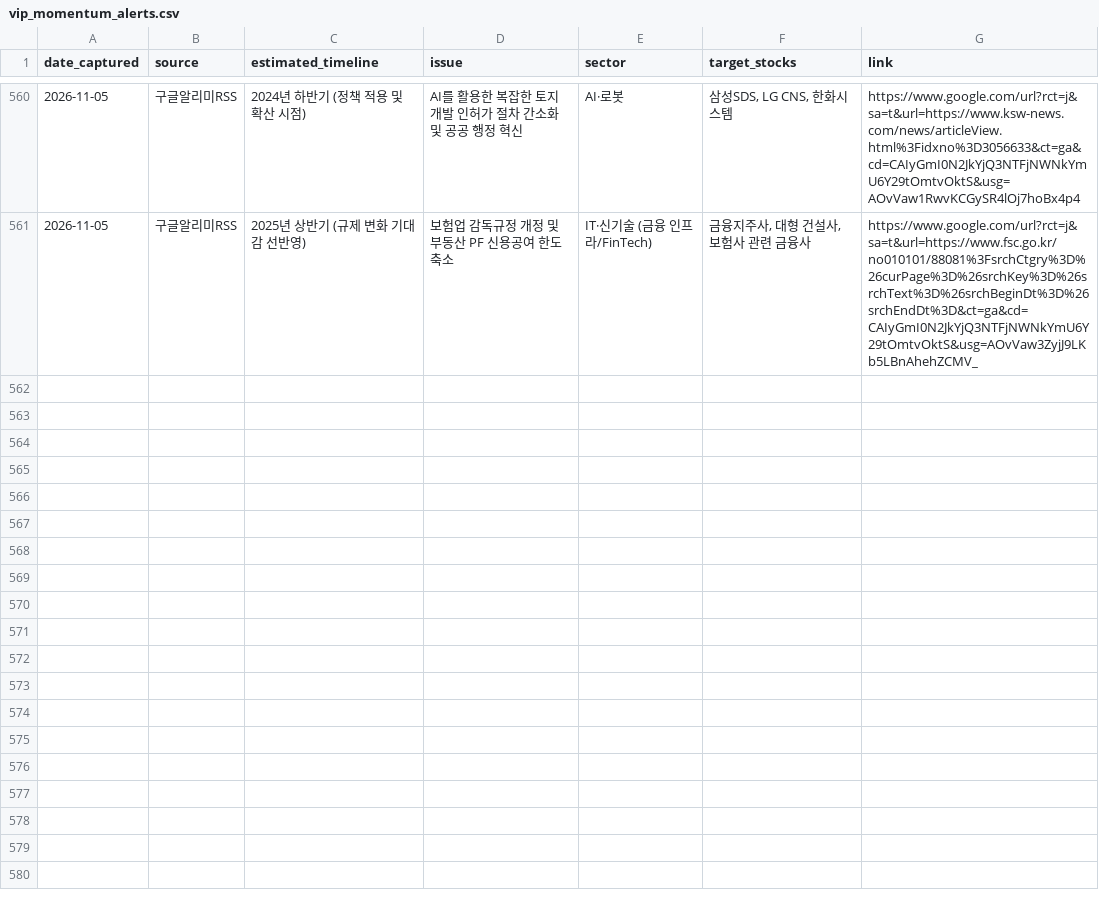
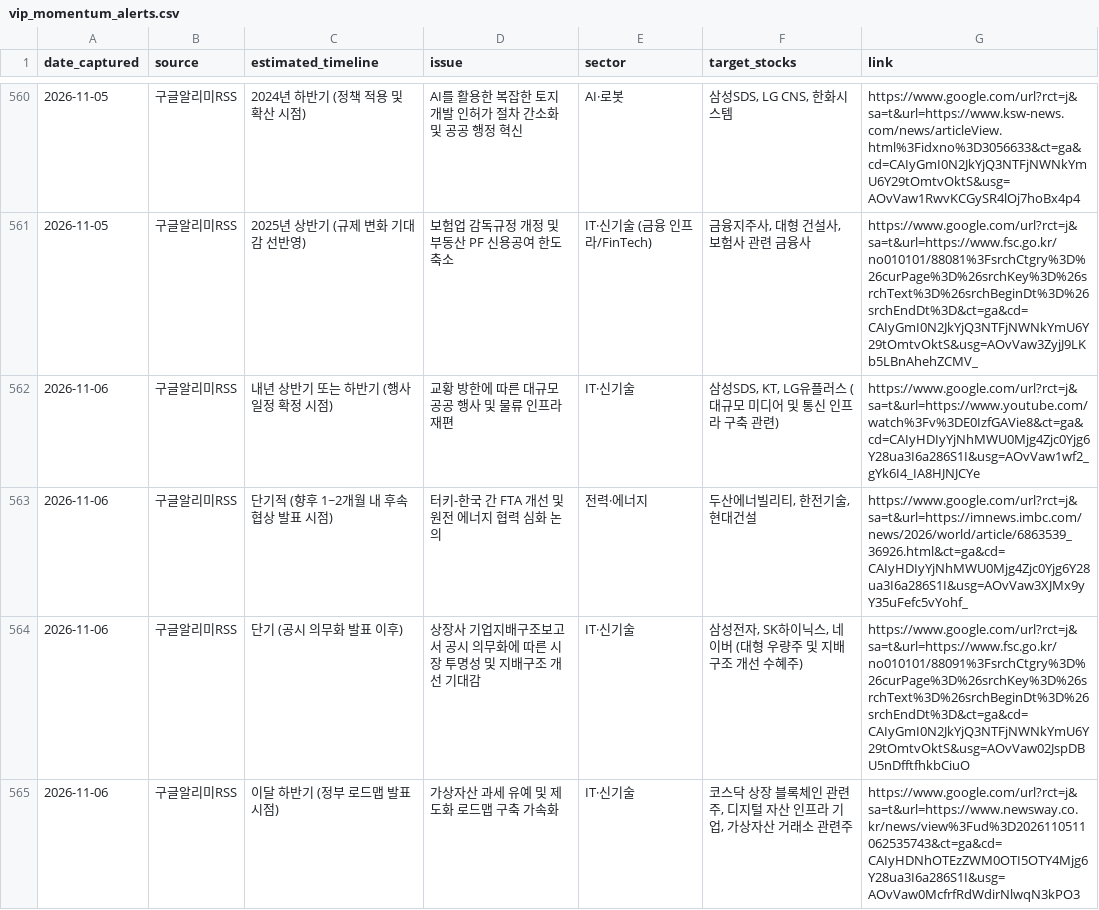
Before and after one commit to adkan8927-a11y/adkanbot, a CSV file: schedule check/vip_momentum_alerts.csv, drawn as a sheet; only a part is shown, gaps mark what is left out.

Commit message:
Build: Auto-update investment schedule database and dashboard

```diff
--- a/schedule check/vip_momentum_alerts.csv
+++ b/schedule check/vip_momentum_alerts.csv
@@ -561 +561,5 @@
 2026-11-05,구글알리미RSS,2025년 상반기 (규제 변화 기대감 선반영),보험업 감독규정 개정 및 부동산 PF 신용공여 한도 축소,IT·신기술 (금융 인프라/FinTech),"금융지주사, 대형 건설사, 보험사 관련 금융사",https://www.google.com/url?rct=j&sa=t&url=https://www.fsc.go.kr/no010101/88081%3FsrchCtgry%3D%26curPage%3D%26srchKey%3D%26srchText%3D%26srchBeginDt%3D%26srchEndDt%3D&ct=ga&cd=CAIyGmI0N2JkYjQ3NTFjNWNkYmU6Y29tOmtvOktS&usg=AOvVaw3ZyjJ9LKb5LBnAhehZCMV_
+2026-11-06,구글알리미RSS,내년 상반기 또는 하반기 (행사 일정 확정 시점),교황 방한에 따른 대규모 공공 행사 및 물류 인프라 재편,IT·신기술,"삼성SDS, KT, LG유플러스 (대규모 미디어 및 통신 인프라 구축 관련)",https://www.google.com/url?rct=j&sa=t&url=https://www.youtube.com/watch%3Fv%3DE0IzfGAVie8&ct=ga&cd=CAIyHDIyYjNhMWU0Mjg4Zjc0Yjg6Y28ua3I6a286S1I&usg=AOvVaw1wf2_gYk6I4_IA8HJNJCYe
+2026-11-06,구글알리미RSS,단기적 (향후 1~2개월 내 후속 협상 발표 시점),터키-한국 간 FTA 개선 및 원전 에너지 협력 심화 논의,전력·에너지,"두산에너빌리티, 한전기술, 현대건설",https://www.google.com/url?rct=j&sa=t&url=https://imnews.imbc.com/news/2026/world/article/6863539_36926.html&ct=ga&cd=CAIyHDIyYjNhMWU0Mjg4Zjc0Yjg6Y28ua3I6a286S1I&usg=AOvVaw3XJMx9yY35uFefc5vYohf_
+2026-11-06,구글알리미RSS,단기 (공시 의무화 발표 이후),상장사 기업지배구조보고서 공시 의무화에 따른 시장 투명성 및 지배구조 개선 기대감,IT·신기술,"삼성전자, SK하이닉스, 네이버 (대형 우량주 및 지배구조 개선 수혜주)",https://www.google.com/url?rct=j&sa=t&url=https://www.fsc.go.kr/no010101/88091%3FsrchCtgry%3D%26curPage%3D%26srchKey%3D%26srchText%3D%26srchBeginDt%3D%26srchEndDt%3D&ct=ga&cd=CAIyGmI0N2JkYjQ3NTFjNWNkYmU6Y29tOmtvOktS&usg=AOvVaw02JspDBU5nDfftfhkbCiuO
+2026-11-06,구글알리미RSS,이달 하반기 (정부 로드맵 발표 시점),가상자산 과세 유예 및 제도화 로드맵 구축 가속화,IT·신기술,"코스닥 상장 블록체인 관련주, 디지털 자산 인프라 기업, 가상자산 거래소 관련주",https://www.google.com/url?rct=j&sa=t&url=https://www.newsway.co.kr/news/view%3Fud%3D2026110511062535743&ct=ga&cd=CAIyHDNhOTEzZWM0OTI5OTY4Mjg6Y28ua3I6a286S1I&usg=AOvVaw0McfrfRdWdirNlwqN3kPO3
```
Also changed, not shown: reports/broker_upgrades.csv, schedule check/master_schedule_db.csv, 2 other files.
